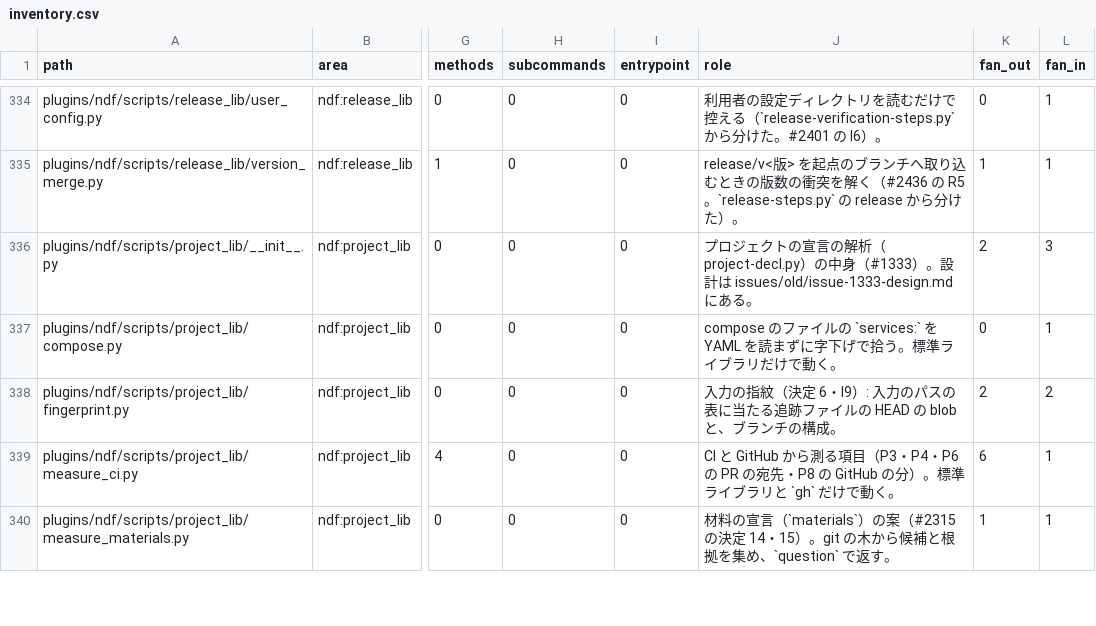
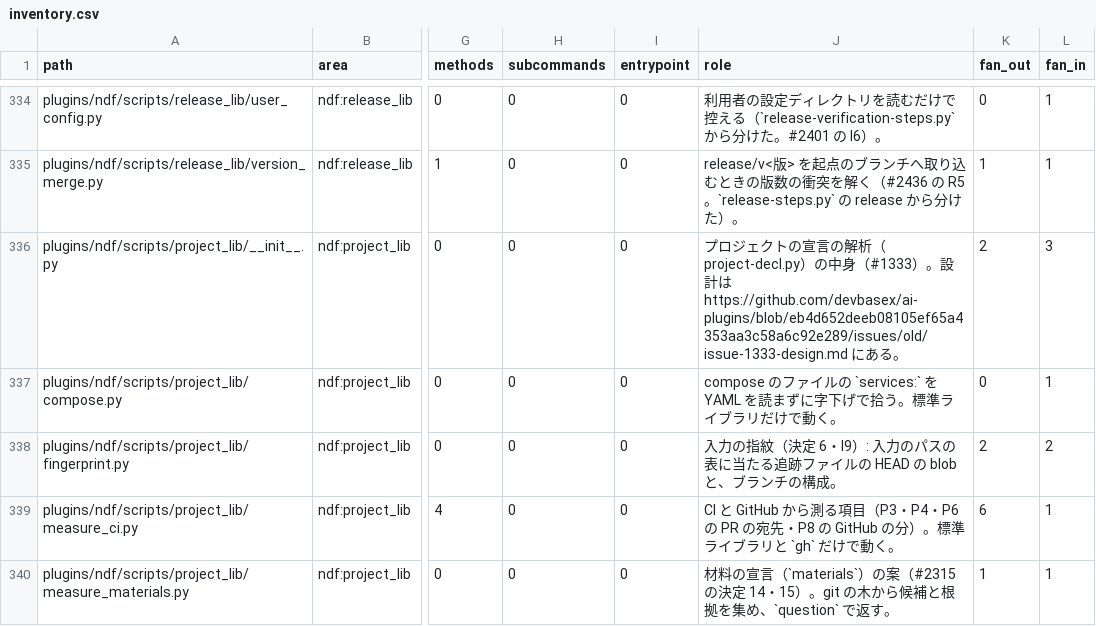
Before and after one commit to devbasex/ai-plugins, a CSV file: docs/archive/scripts-map/inventory.csv, drawn as a sheet; only a part is shown, gaps mark what is left out; the diff names each change by its address in the sheet, - before the commit and + after, or states it on an @@ line.

```diff
--- a/docs/archive/scripts-map/inventory.csv
+++ b/docs/archive/scripts-map/inventory.csv
-J336 (role): …は issues/old/issue-1333-design.md にあ…
+J336 (role): …は https://github.com/devbasex/ai-plugins/blob/eb4d652deeb08105ef65a4353aa3c58a6c92e289/issues/old/issue-1333-design.md にあ…
```
Also changed, not shown: 24 other files.
